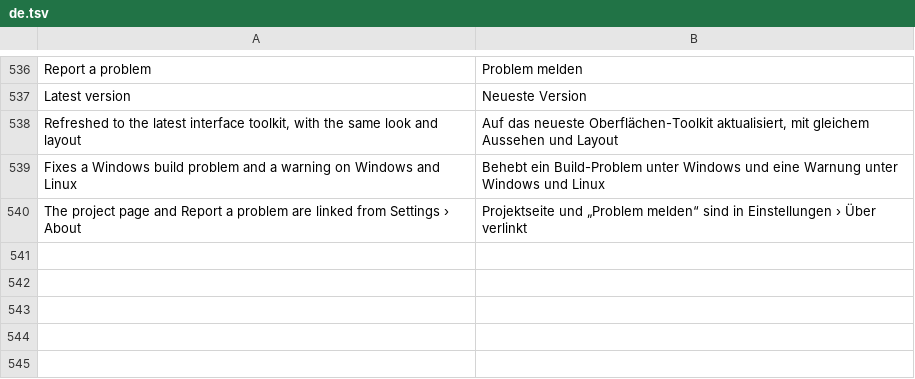
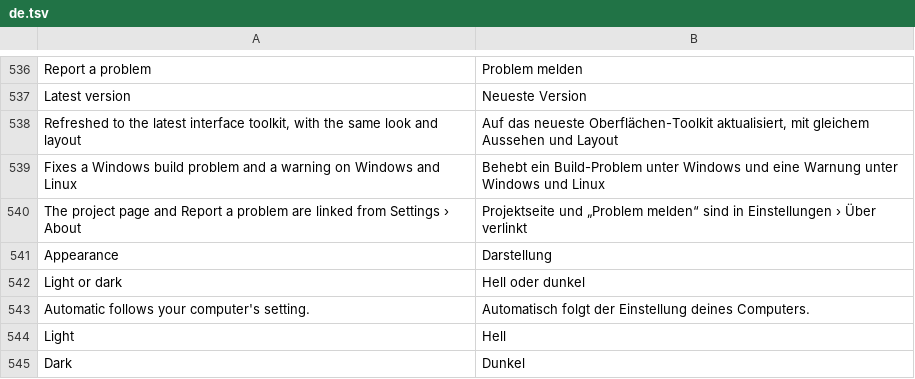
Before and after one commit to ChrispyGee/Roomtone, a TSV file: locales/de.tsv, drawn as a sheet; only a part is shown, gaps mark what is left out; the diff names each change by its address in the sheet, - before the commit and + after, or states it on an @@ line.

```diff
--- a/locales/de.tsv
+++ b/locales/de.tsv
+row 541: Appearance | Darstellung
+row 542: Light or dark | Hell oder dunkel
+row 543: Automatic follows your computer's setting. | Automatisch folgt der Einstellung deines Computers.
+row 544: Light | Hell
+row 545: Dark | Dunkel
```
Also changed, not shown: locales/es.tsv, locales/fr.tsv, 41 other files.
